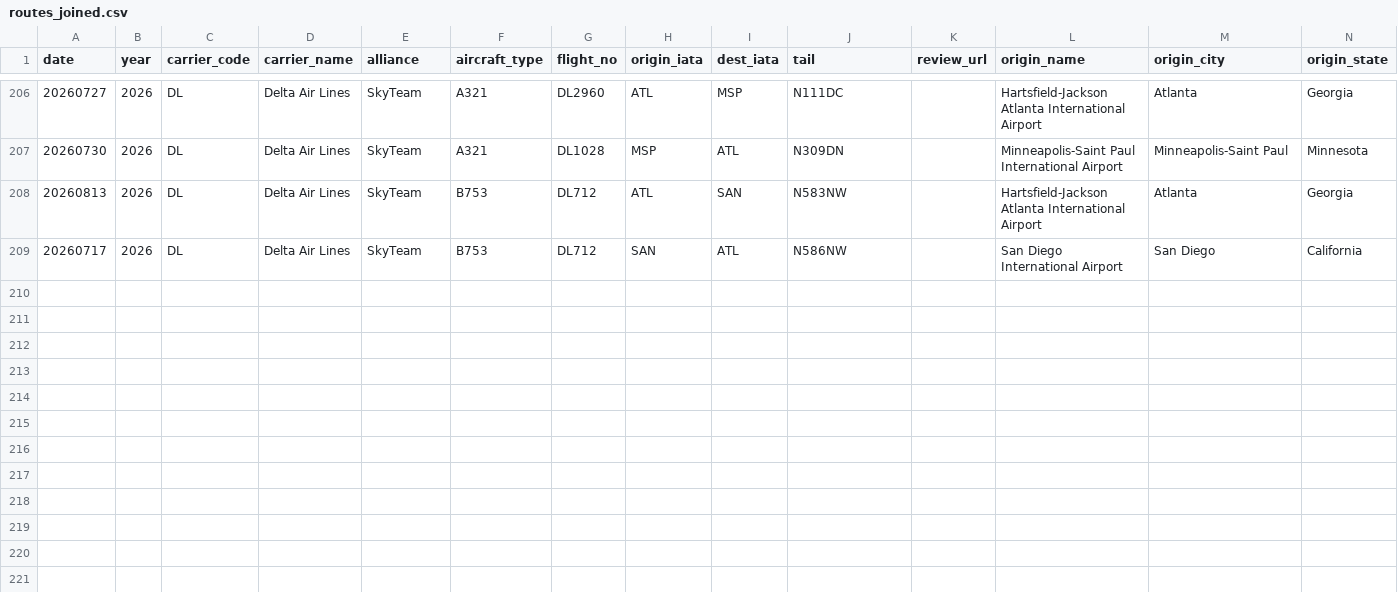
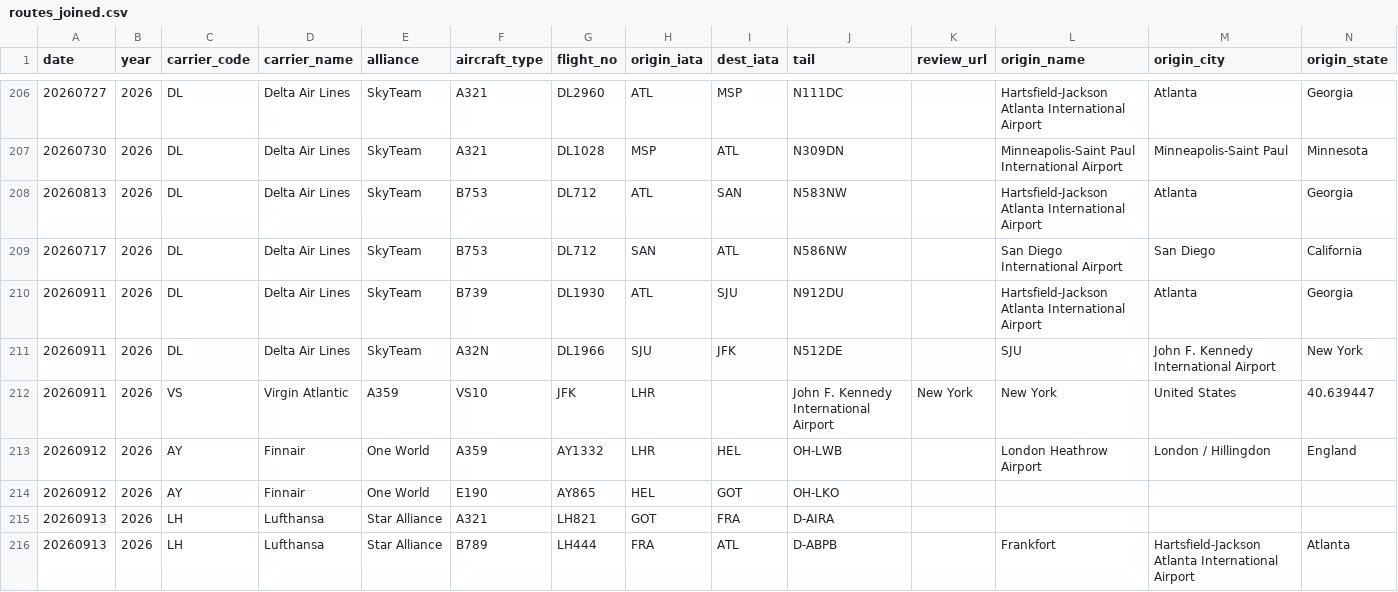
Before and after one commit to PPJ6/RoutemapPublic, a CSV file: routes_joined.csv, drawn as a sheet; only a part is shown, gaps mark what is left out; rows hold the shown columns only; the diff names each change by its address in the sheet, - before the commit and + after, or states it on an @@ line.

Commit message:
Update routes_joined.csv
Added Gothenburg trip

```diff
--- a/routes_joined.csv
+++ b/routes_joined.csv
+row 210: 20260911 | 2026 | DL | Delta Air Lines | SkyTeam | B739 | DL1930 | ATL | SJU | N912DU |  | Hartsfield-Jackson Atlanta International Airport | Atlanta | Georgia
+row 211: 20260911 | 2026 | DL | Delta Air Lines | SkyTeam | A32N | DL1966 | SJU | JFK | N512DE |  | SJU | John F. Kennedy International Airport | New York
+row 212: 20260911 | 2026 | VS | Virgin Atlantic | A359 | VS10 | JFK | LHR |  | John F. Kennedy International Airport | New York | New York | United States | 40.639447
+row 213: 20260912 | 2026 | AY | Finnair | One World | A359 | AY1332 | LHR | HEL | OH-LWB |  | London Heathrow Airport | London / Hillingdon | England
+row 214: 20260912 | 2026 | AY | Finnair | One World | E190 | AY865 | HEL | GOT | OH-LKO
+row 215: 20260913 | 2026 | LH | Lufthansa | Star Alliance | A321 | LH821 | GOT | FRA | D-AIRA
+row 216: 20260913 | 2026 | LH | Lufthansa | Star Alliance | B789 | LH444 | FRA | ATL | D-ABPB |  | Frankfort | Hartsfield-Jackson Atlanta International Airport | Atlanta
```
